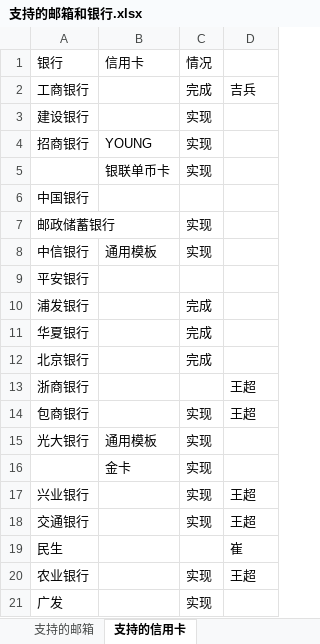
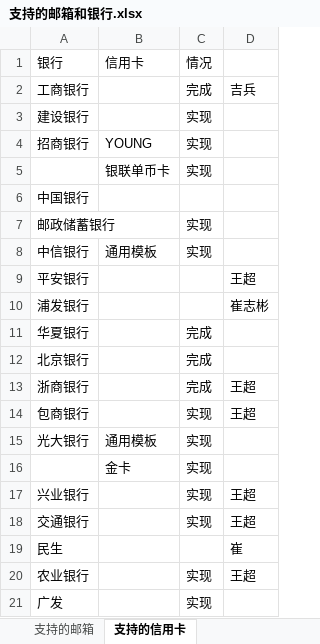
Before and after one commit to shinelon/bill, an Excel workbook: 支持的邮箱和银行.xlsx, sheet 支持的信用卡, drawn as a sheet; values as stored, in another font and other column widths than the file's, no borders; the diff names each change by its address in the sheet, - before the commit and + after, or states it on an @@ line.

```diff
--- a/支持的邮箱和银行.xlsx (sheet 支持的信用卡)
+++ b/支持的邮箱和银行.xlsx (sheet 支持的信用卡)
-D9: (empty)
+D9: 王超
-C10: 完成
+C10: (empty)
-D10: (empty)
+D10: 崔志彬
-C13: (empty)
+C13: 完成
```
Also changed, not shown: 7 other files.
